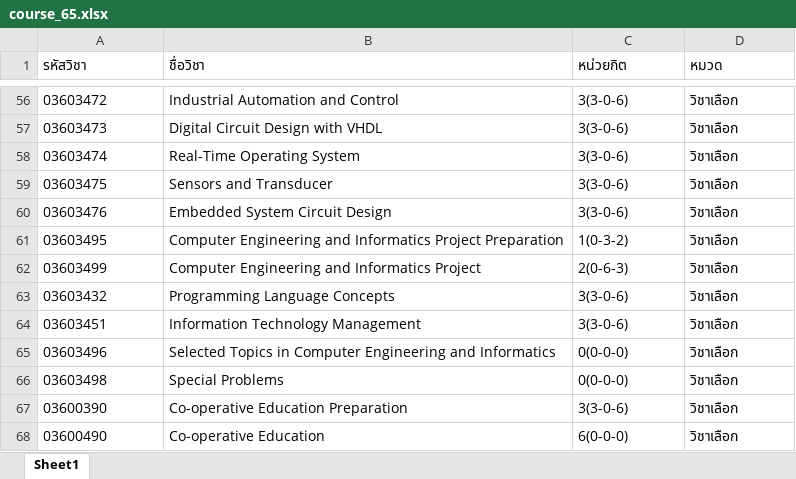
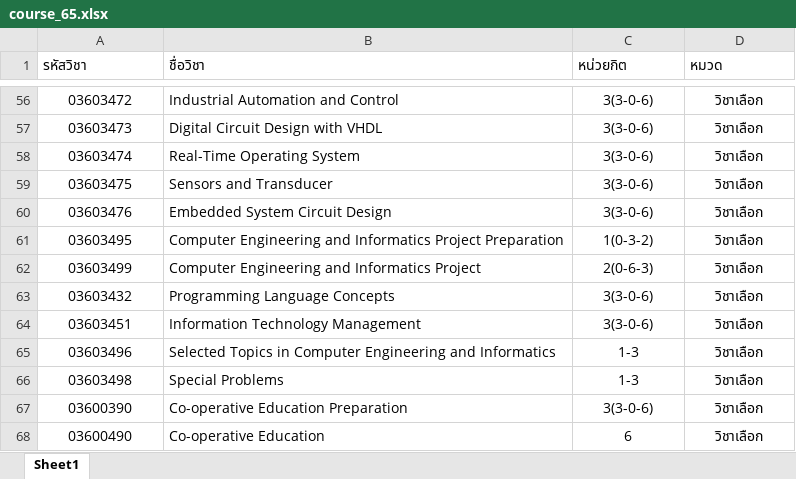
Before and after one commit to buglot/Backend-teachingSchedule, an Excel workbook: simple/course_65.xlsx, sheet Sheet1, drawn as a sheet; only a part is shown, gaps mark what is left out; values as stored, in another font and other column widths than the file's, no borders; the diff covers the shown part only; the diff names each change by its address in the sheet, - before the commit and + after, or states it on an @@ line.

```diff
--- a/simple/course_65.xlsx (sheet Sheet1)
+++ b/simple/course_65.xlsx (sheet Sheet1)
-A56:A68 alignment: left
+A56:A68 alignment: center
-C56:D68 alignment: left
+C56:D68 alignment: center
-C65:C66 (หน่วยกิต): 0(0-0-0)
+C65:C66 (หน่วยกิต): 1-3
-C68 (หน่วยกิต): 6(0-0-0)
+C68 (หน่วยกิต): 6
```
Also changed, not shown: 2 edited cells and cell formats elsewhere in this sheet, public/files/course_2565.xlsx, 5 other files.
